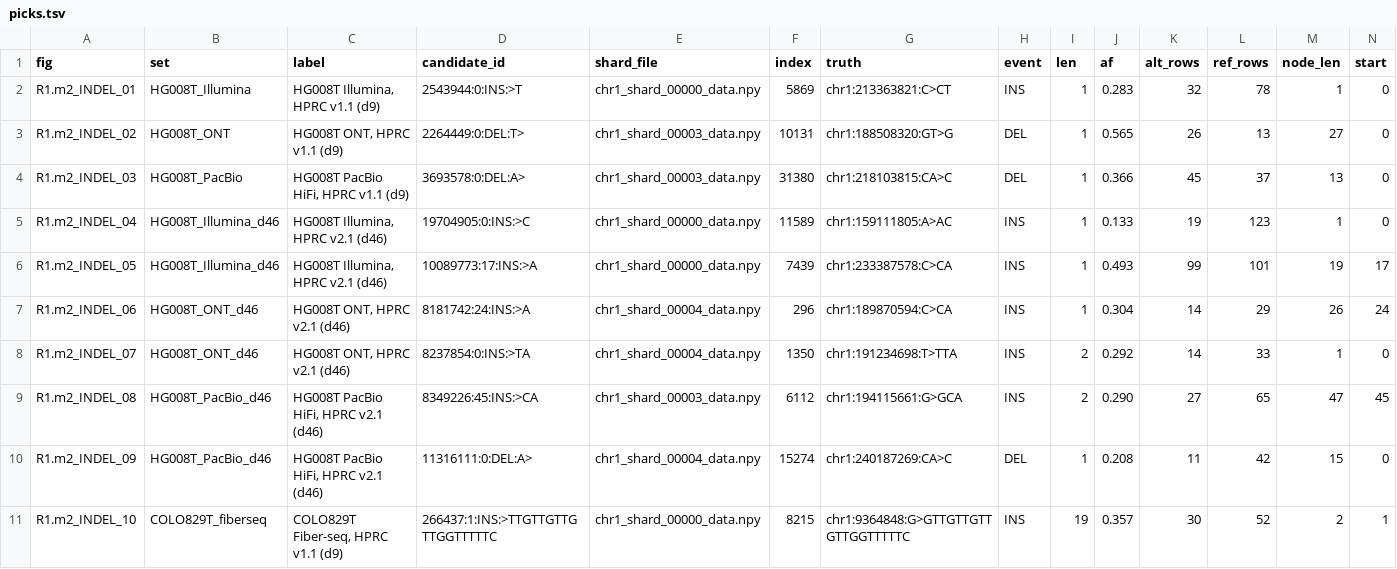
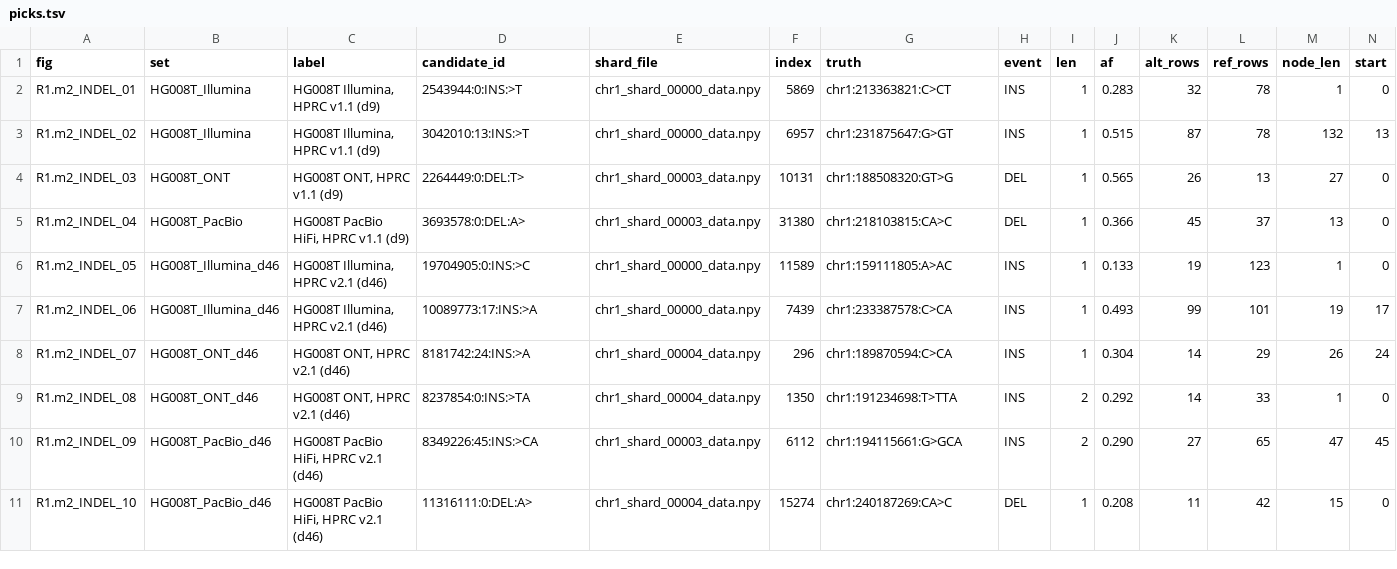
Before and after one commit to Jiawei-Shen/Pansoma, a TSV file: analysis/reviewer_response_20261011/supplementary/R1.m2/indel/picks.tsv, drawn as a sheet; only a part is shown; removed rows and columns are numbered as before the commit, all else as after; rows hold the shown columns only; the diff names each change by its address in the sheet, - before the commit and + after, or states it on an @@ line.

Commit message:
analysis/reviewer_response_20261011: R1.m2 INDEL examples drop tensors whose REF rows carry the ALT reads' sequence (>= 10%): the COLO829T 19-bp insertion chr1:9,364,848 (43 of 52 Fiber-seq REF rows hold the same duplication, aligned through nodes 266438 / 266439 with a mismatch and a 16-bp insertion 3 bp away; tensor AF 0.36 vs 0.87 by reads) replaced by HG008T Illumina v1.1 chr1:231,875,647 G>GT, figures renumbered; the SNV Supplementary Fig. R1.m2 redrawn in the panel order 0, 5, 6, 1, 2, 3, 4, 7 and its caption's panel numbers updated

```diff
--- a/analysis/reviewer_response_20261011/supplementary/R1.m2/indel/picks.tsv
+++ b/analysis/reviewer_response_20261011/supplementary/R1.m2/indel/picks.tsv
+row 3: R1.m2_INDEL_02 | HG008T_Illumina | HG008T Illumina, HPRC v1.1 (d9) | 3042010:13:INS:>T | chr1_shard_00000_data.npy | 6957 | chr1:231875647:G>GT | INS | 1 | 0.515 | 87 | 78 | 132 | 13
-A4 (fig): R1.m2_INDEL_02
+A4 (fig): R1.m2_INDEL_03
-A5 (fig): R1.m2_INDEL_03
+A5 (fig): R1.m2_INDEL_04
-A6 (fig): R1.m2_INDEL_04
+A6 (fig): R1.m2_INDEL_05
-A7 (fig): R1.m2_INDEL_05
+A7 (fig): R1.m2_INDEL_06
-A8 (fig): R1.m2_INDEL_06
+A8 (fig): R1.m2_INDEL_07
-A9 (fig): R1.m2_INDEL_07
+A9 (fig): R1.m2_INDEL_08
-A10 (fig): R1.m2_INDEL_08
+A10 (fig): R1.m2_INDEL_09
-A11 (fig): R1.m2_INDEL_09
+A11 (fig): R1.m2_INDEL_10
-row 11: R1.m2_INDEL_10 | COLO829T_fiberseq | COLO829T Fiber-seq, HPRC v1.1 (d9) | 266437:1:INS:>TTGTTGTTGTTGGTTTTTC | chr1_shard_00000_data.npy | 8215 | chr1:9364848:G>GTTGTTGTTGTTGGTTTTTC | INS | 19 | 0.357 | 30 | 52 | 2 | 1
```
Also changed, not shown: 15 other files.
